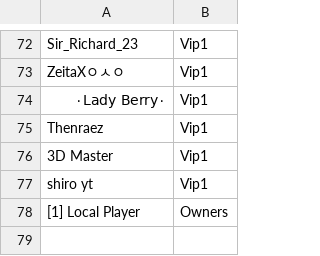
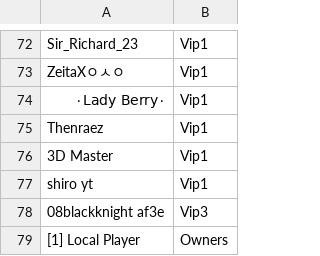
Before and after one commit to ashMeltdown/pegaso, a CSV file: Rangos.csv, drawn as a sheet; only a part is shown, gaps mark what is left out; the diff names each change by its address in the sheet, - before the commit and + after, or states it on an @@ line.

Commit message:
Update Rangos.csv

```diff
--- a/Rangos.csv
+++ b/Rangos.csv
+row 78: 08blackknight af3e | Vip3
```
